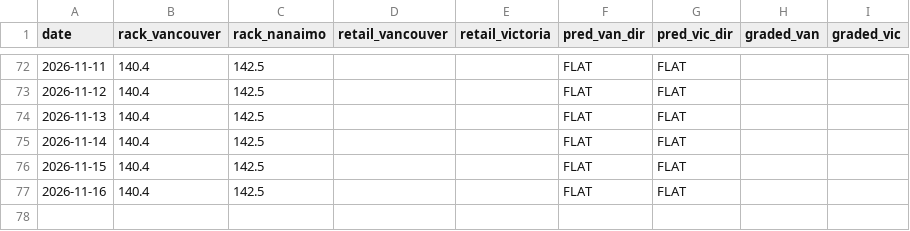
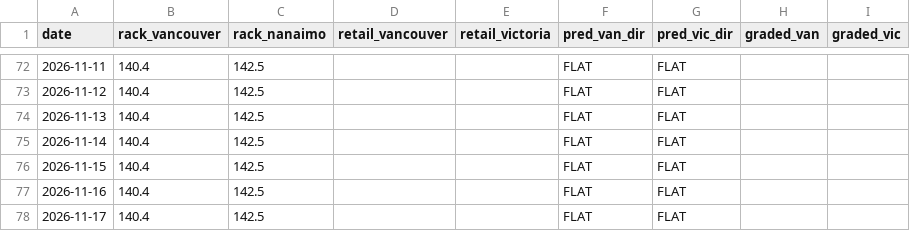
Before and after one commit to honeybadger174/bc-gas, a CSV file: rack-predictor/data/history.csv, drawn as a sheet; only a part is shown, gaps mark what is left out.

```diff
--- a/rack-predictor/data/history.csv
+++ b/rack-predictor/data/history.csv
@@ -77 +77,2 @@ date,rack_vancouver,rack_nanaimo,retail_vancouver,retail_victoria,pred_van_dir,p
 2026-11-16,140.4,142.5,,,FLAT,FLAT,,
+2026-11-17,140.4,142.5,,,FLAT,FLAT,,
```
Also changed, not shown: 2 other files.
